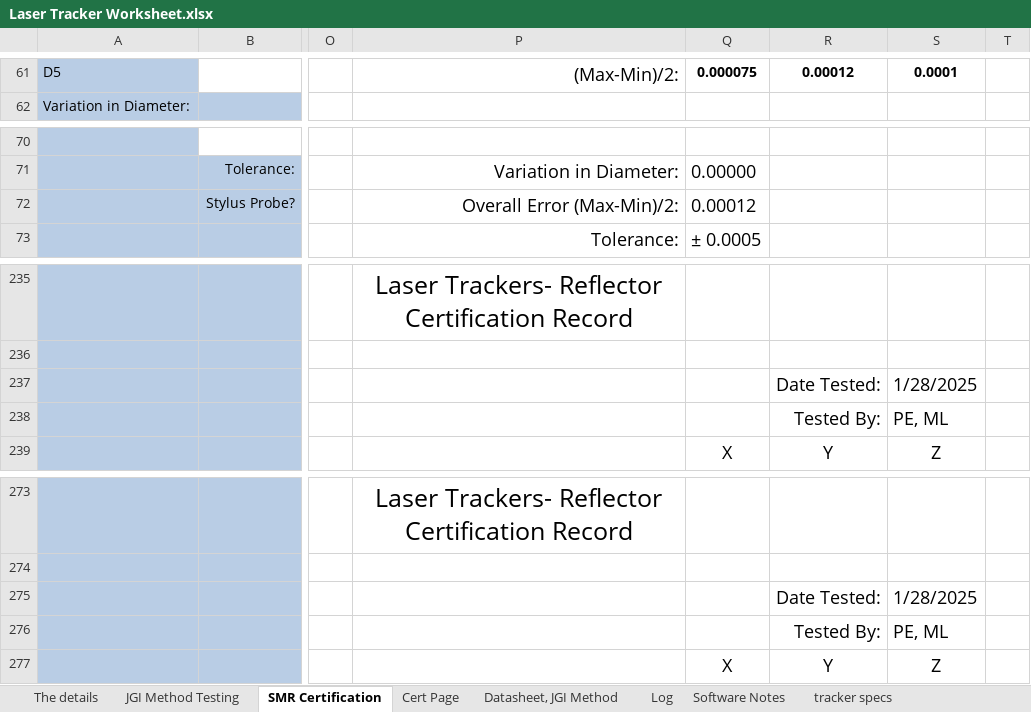
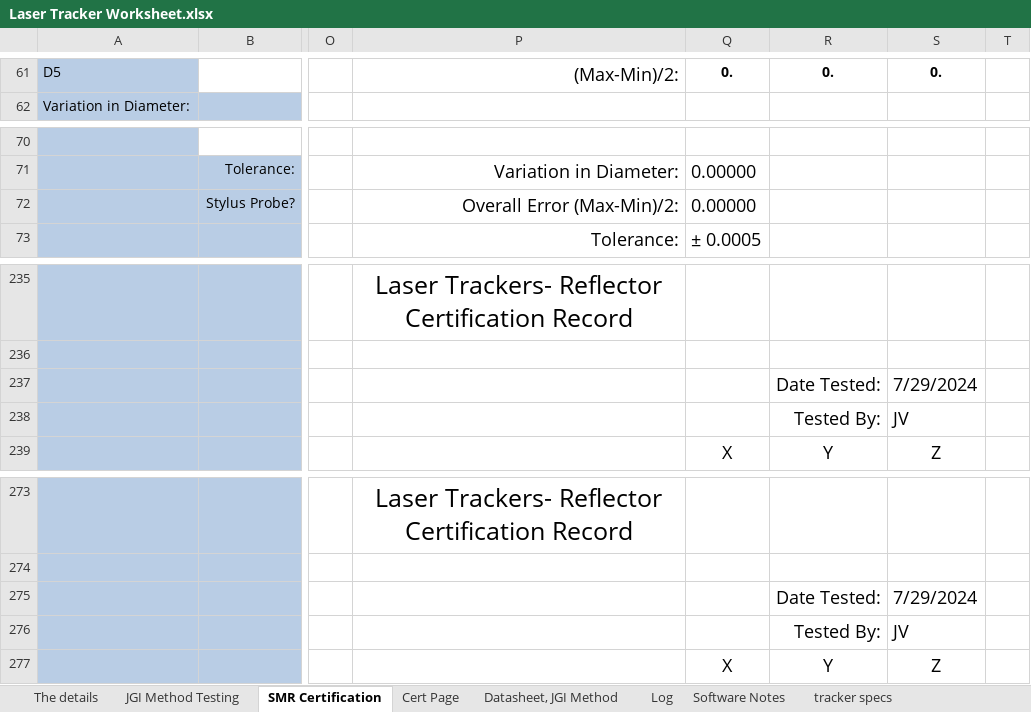
Before and after one commit to Johnson-Gage-Inspection-Inc/xl-Laser-Tracker-Worksheet, an Excel workbook: Laser Tracker Worksheet.xlsx, sheet SMR Certification, drawn as a sheet; only a part is shown, gaps mark what is left out; values as stored, in another font and other column widths than the file's, no borders; the diff covers the shown part only; the diff names each change by its address in the sheet, - before the commit and + after, or states it on an @@ line.

```diff
--- a/Laser Tracker Worksheet.xlsx (sheet SMR Certification)
+++ b/Laser Tracker Worksheet.xlsx (sheet SMR Certification)
-Q61: 0.000075
+Q61: 0.
-R61: 0.00012
+R61: 0.
-S61: 0.0001
+S61: 0.
-Q72: 0.00012
+Q72: 0.00000
-S237: 1/28/2025
+S237: 7/29/2024
-S238: PE, ML
+S238: JV
-S275: 1/28/2025
+S275: 7/29/2024
-S276: PE, ML
+S276: JV
```
Also changed, not shown: 13 added rows, 13 removed rows and 98 edited cells elsewhere in this sheet, sheet Cert Page, sheet The details, sheet Software Notes, sheet Datasheet, JGI Method, sheet JGI Method Testing, formulas that keep their value, charts or pictures.
